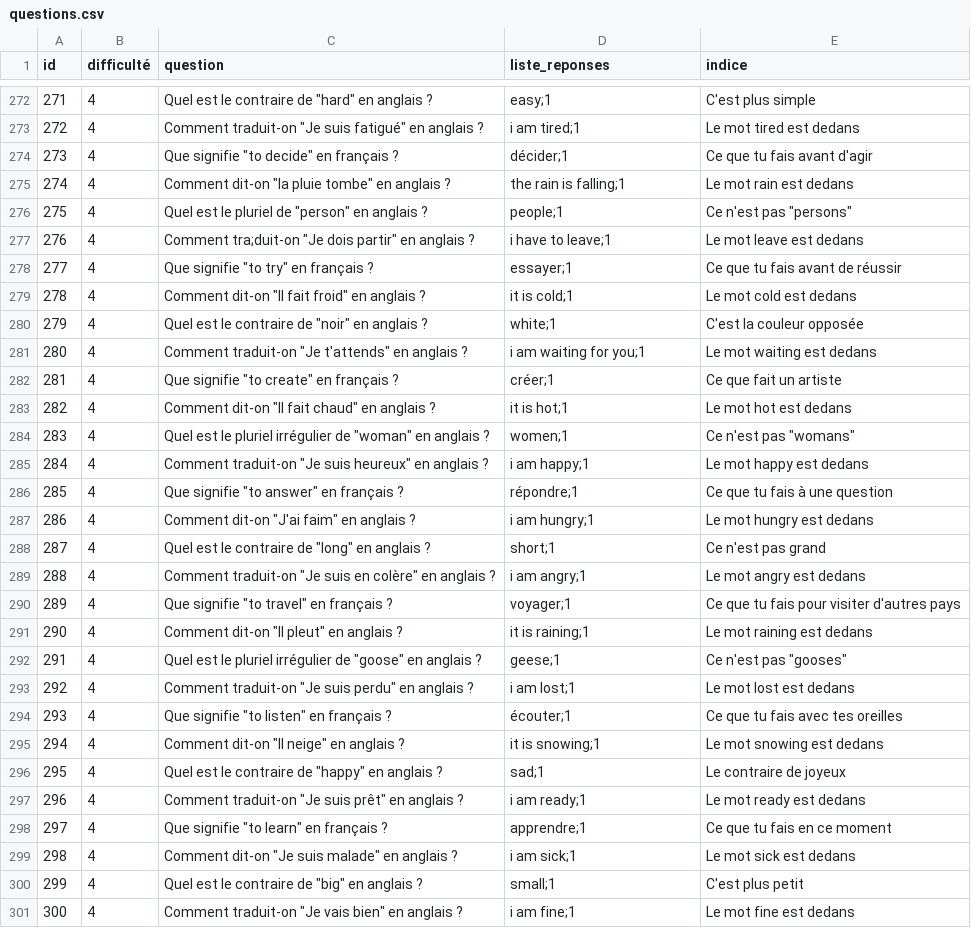
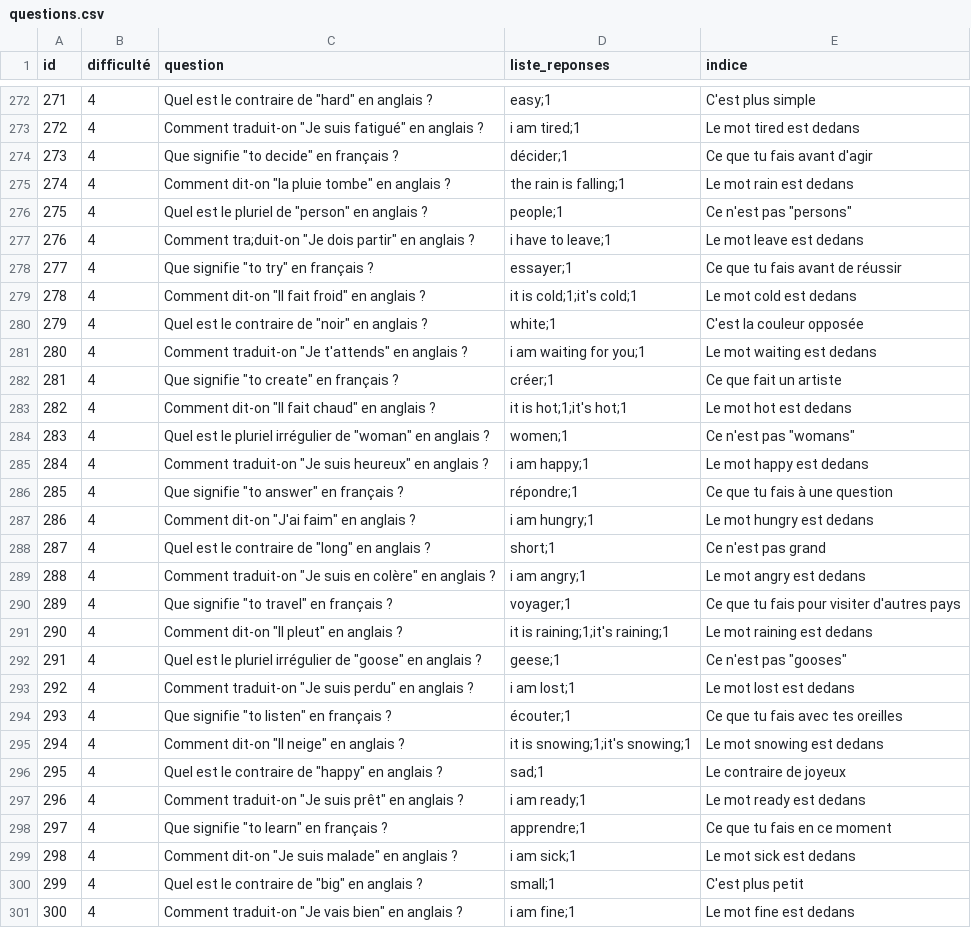
Before and after one commit to NOXX0665/boisdescancres, a CSV file: ressources/questions.csv, drawn as a sheet; only a part is shown, gaps mark what is left out.

Commit message:
fix questions en rapide

```diff
--- a/ressources/questions.csv
+++ b/ressources/questions.csv
@@ -278,3 +278,3 @@ id,difficulté,question,liste_reponses,indice
 277,4,Que signifie "to try" en français ?,essayer;1,Ce que tu fais avant de réussir
-278,4,Comment dit-on "Il fait froid" en anglais ?,it is cold;1,Le mot cold est dedans
+278,4,Comment dit-on "Il fait froid" en anglais ?,it is cold;1;it's cold;1,Le mot cold est dedans
 279,4,Quel est le contraire de "noir" en anglais ?,white;1,C'est la couleur opposée
@@ -282,3 +282,3 @@ id,difficulté,question,liste_reponses,indice
 281,4,Que signifie "to create" en français ?,créer;1,Ce que fait un artiste
-282,4,Comment dit-on "Il fait chaud" en anglais ?,it is hot;1,Le mot hot est dedans
+282,4,Comment dit-on "Il fait chaud" en anglais ?,it is hot;1;it's hot;1,Le mot hot est dedans
 283,4,Quel est le pluriel irrégulier de "woman" en anglais ?,women;1,Ce n'est pas "womans"
@@ -290,3 +290,3 @@ id,difficulté,question,liste_reponses,indice
 289,4,Que signifie "to travel" en français ?,voyager;1,Ce que tu fais pour visiter d'autres pays
-290,4,Comment dit-on "Il pleut" en anglais ?,it is raining;1,Le mot raining est dedans
+290,4,Comment dit-on "Il pleut" en anglais ?,it is raining;1;it's raining;1,Le mot raining est dedans
 291,4,Quel est le pluriel irrégulier de "goose" en anglais ?,geese;1,Ce n'est pas "gooses"
@@ -294,3 +294,3 @@ id,difficulté,question,liste_reponses,indice
 293,4,Que signifie "to listen" en français ?,écouter;1,Ce que tu fais avec tes oreilles
-294,4,Comment dit-on "Il neige" en anglais ?,it is snowing;1,Le mot snowing est dedans
+294,4,Comment dit-on "Il neige" en anglais ?,it is snowing;1;it's snowing;1,Le mot snowing est dedans
 295,4,Quel est le contraire de "happy" en anglais ?,sad;1,Le contraire de joyeux
```
